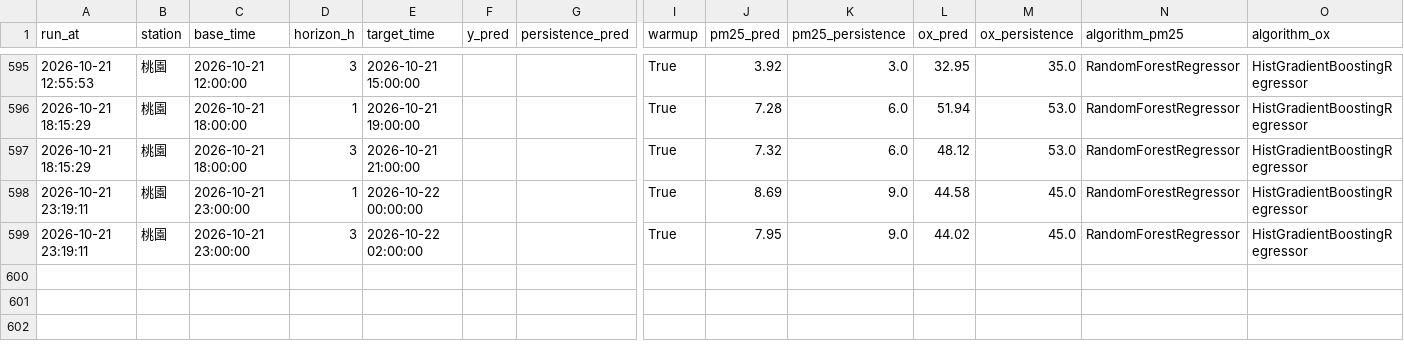
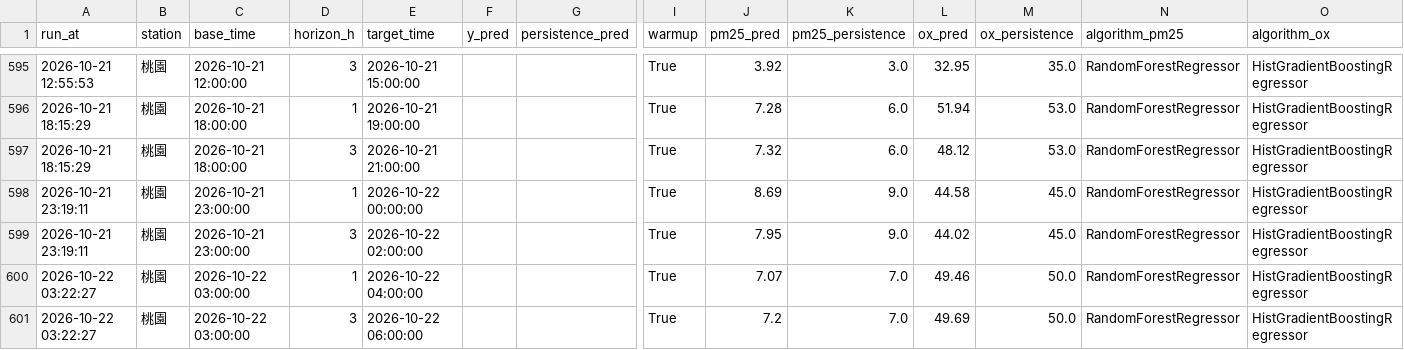
Before and after one commit to kachio-lab/Taoyuan-Air-Quality-Monitor, a CSV file: data/monitor/predictions.csv, drawn as a sheet; only a part is shown, gaps mark what is left out; rows hold the shown columns only; the diff names each change by its address in the sheet, - before the commit and + after, or states it on an @@ line.

```diff
--- a/data/monitor/predictions.csv
+++ b/data/monitor/predictions.csv
+row 600: 2026-10-22 03:22:27 | 桃園 | 2026-10-22 03:00:00 | 1 | 2026-10-22 04:00:00 |  |  | True | 7.07 | 7.0 | 49.46 | 50.0 | RandomForestRegressor | HistGradientBoostingRegressor
+row 601: 2026-10-22 03:22:27 | 桃園 | 2026-10-22 03:00:00 | 3 | 2026-10-22 06:00:00 |  |  | True | 7.2 | 7.0 | 49.69 | 50.0 | RandomForestRegressor | HistGradientBoostingRegressor
```
Also changed, not shown: data/monitor/observations.csv, data/monitor/scores.csv, 2 other files.
